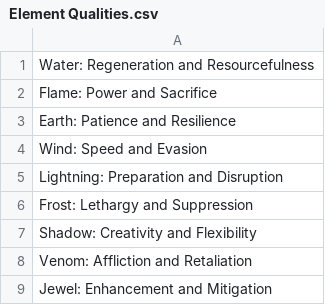
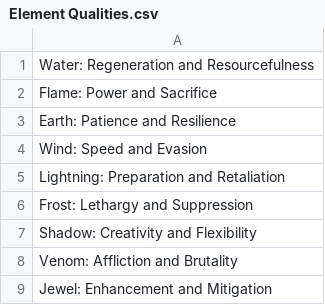
Before and after one commit to Nathan-Amiri/Exotis, a CSV file: Assets/Docs/Element Qualities.csv, drawn as a sheet.

```diff
--- a/Assets/Docs/Element Qualities.csv
+++ b/Assets/Docs/Element Qualities.csv
@@ -4,6 +4,6 @@ Earth: Patience and Resilience
 Wind: Speed and Evasion
-Lightning: Preparation and Disruption
+Lightning: Preparation and Retaliation
 Frost: Lethargy and Suppression
 Shadow: Creativity and Flexibility
-Venom: Affliction and Retaliation
+Venom: Affliction and Brutality
 Jewel: Enhancement and Mitigation
```
Also changed, not shown: 28 other files.
